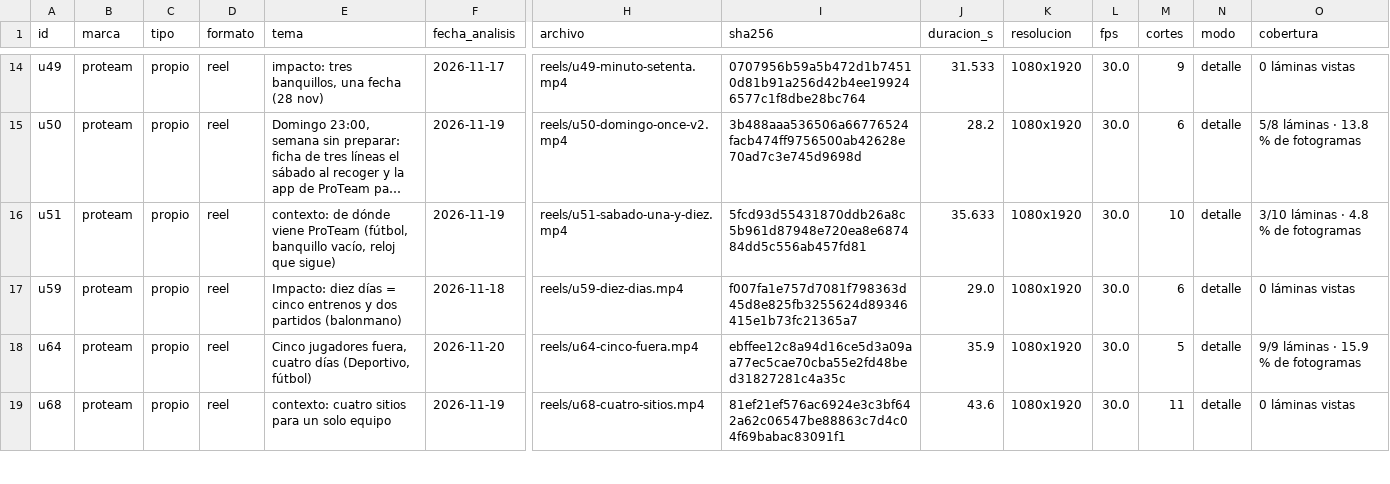
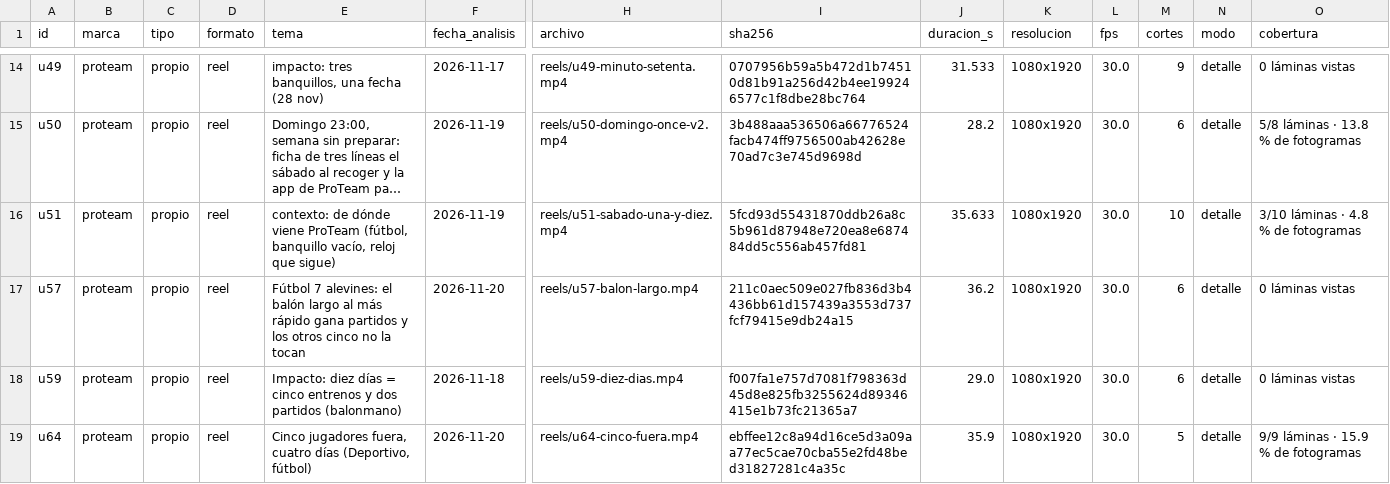
Before and after one commit to biellopez77-png/proteam.instagram, a CSV file: intel/INDEX.csv, drawn as a sheet; only a part is shown, gaps mark what is left out; the shorter side is filled out with more unchanged rows; long unchanged cells end in …; rows hold the shown columns only; the diff names each change by its address in the sheet, - before the commit and + after, or states it on an @@ line.

```diff
--- a/intel/INDEX.csv
+++ b/intel/INDEX.csv
+row 17: u57 | proteam | propio | reel | Fútbol 7 alevines: el balón largo al más rápido gana partidos y los otros cinco no la tocan | 2026-11-20 | reels/u57-balon-largo.mp4 | 211c0aec509e027fb836d3b4436bb61d157439a3553d737fcf79415e9db24a15 | 36.2 | 1080x1920 | 30.0 | 6 | detalle | 0 láminas vistas
```
Also changed, not shown: banco/INVENTARIO.csv, intel/aprendizaje/CARACTERISTICAS.csv, 54 other files.
